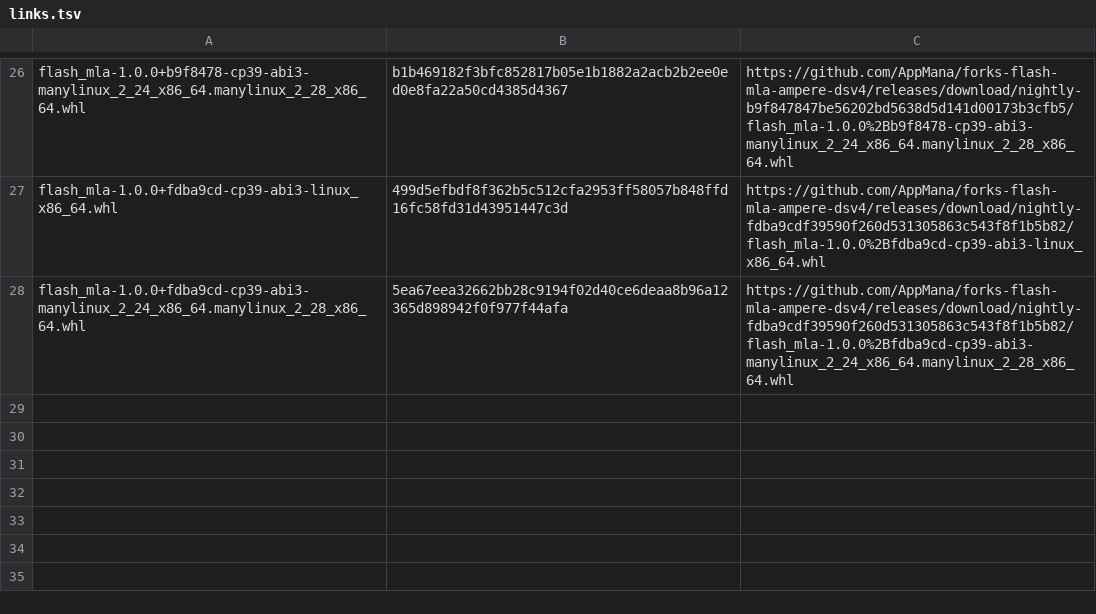
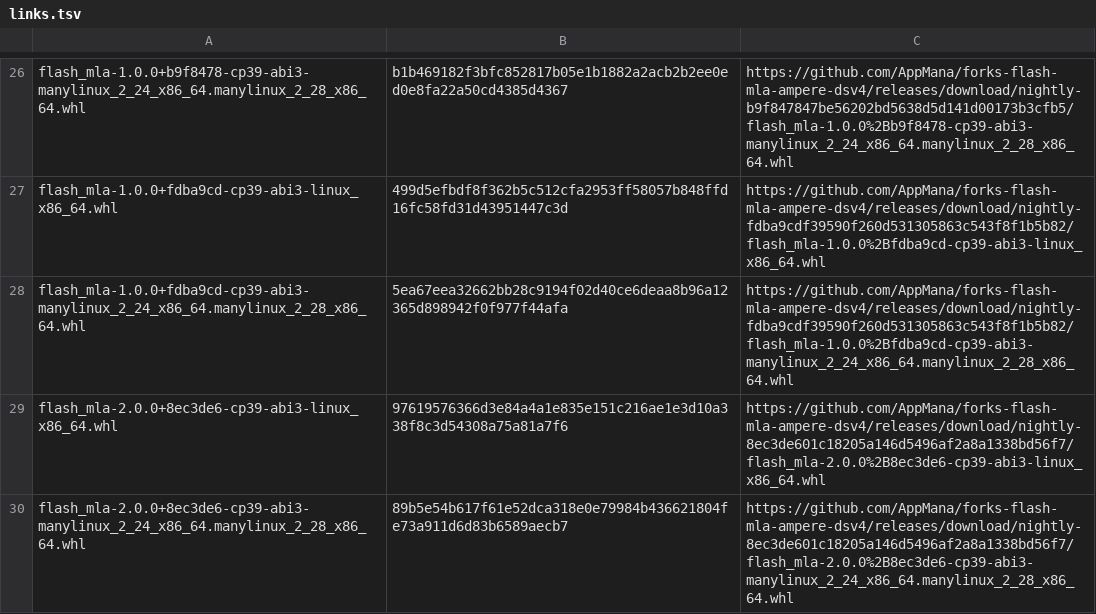
Before and after one commit to AppMana/forks-flash-mla-int, a TSV file: flash-mla/links.tsv, drawn as a sheet; only a part is shown, gaps mark what is left out.

```diff
--- a/flash-mla/links.tsv
+++ b/flash-mla/links.tsv
@@ -28 +28,3 @@ flash_mla-1.0.0+fdba9cd-cp39-abi3-linux_x86_64.whl	499d5efbdf8f362b5c512cfa2953f
 flash_mla-1.0.0+fdba9cd-cp39-abi3-manylinux_2_24_x86_64.manylinux_2_28_x86_64.whl	5ea67eea32662bb28c9194f02d40ce6deaa8b96a12365d898942f0f977f44afa	https://github.com/AppMana/forks-flash-mla-ampere-dsv4/releases/download/nightly-fdba9cdf39590f260d531305863c543f8f1b5b82/flash_mla-1.0.0%2Bfdba9cd-cp39-abi3-manylinux_2_24_x86_64.manylinux_2_28_x86_64.whl
+flash_mla-2.0.0+8ec3de6-cp39-abi3-linux_x86_64.whl	97619576366d3e84a4a1e835e151c216ae1e3d10a338f8c3d54308a75a81a7f6	https://github.com/AppMana/forks-flash-mla-ampere-dsv4/releases/download/nightly-8ec3de601c18205a146d5496af2a8a1338bd56f7/flash_mla-2.0.0%2B8ec3de6-cp39-abi3-linux_x86_64.whl
+flash_mla-2.0.0+8ec3de6-cp39-abi3-manylinux_2_24_x86_64.manylinux_2_28_x86_64.whl	89b5e54b617f61e52dca318e0e79984b436621804fe73a911d6d83b6589aecb7	https://github.com/AppMana/forks-flash-mla-ampere-dsv4/releases/download/nightly-8ec3de601c18205a146d5496af2a8a1338bd56f7/flash_mla-2.0.0%2B8ec3de6-cp39-abi3-manylinux_2_24_x86_64.manylinux_2_28_x86_64.whl
```
Also changed, not shown: 1 other file.
